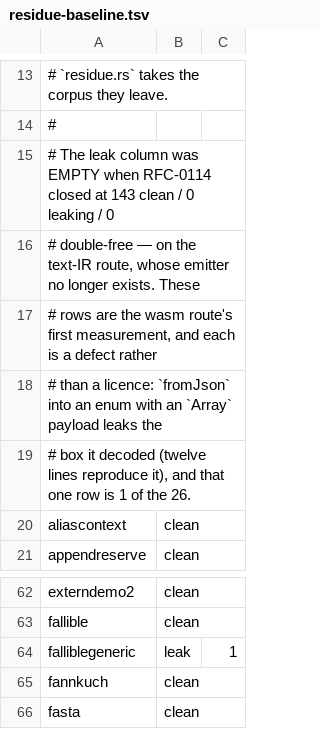
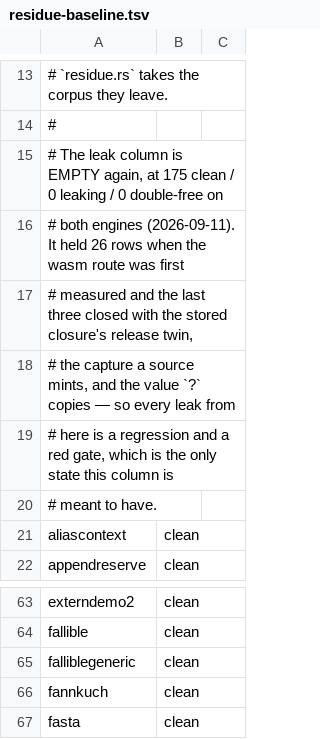
Before and after one commit to vyrn-lang/vyrn, a TSV file: rfcs/census/residue-baseline.tsv, drawn as a sheet; only a part is shown, gaps mark what is left out.

Commit message:
fix(lower): the value `?` copies is still the frame's on the success path
`Fallible` declares `fn success(self)`, which is a READ: the impl answers a
value of its own and leaves the copy `?` made held by the caller. The core
said `Capability::Consume` at that argument, so the caller disowned it and
the callee never owned it, and the whole value leaked on every success
through a declared `Fallible` whose payload holds heap.

The core states the word the protocol declares and drops the name in that
arm; `Fn_::try_fallible` releases the `@try` slot after `success` returns,
gated on the core's own `owns_scrutinee`. The failing path is gone by then —
it returned the value itself.

`examples/falliblegeneric.vyrn` goes clean and the baseline's leak column is
empty: 175 clean, 0 leaking, 0 double-free on both engines. The record is
RFC-0125's "The last three residue rows"; the manifest moves 15 rows of 176
and the emitter census is re-pinned over all three commits, which is the
grain a single measurement over one file has.

```diff
--- a/rfcs/census/residue-baseline.tsv
+++ b/rfcs/census/residue-baseline.tsv
@@ -14,7 +14,8 @@
 #
-# The leak column was EMPTY when RFC-0114 closed at 143 clean / 0 leaking / 0
-# double-free — on the text-IR route, whose emitter no longer exists. These
-# rows are the wasm route's first measurement, and each is a defect rather
-# than a licence: `fromJson` into an enum with an `Array` payload leaks the
-# box it decoded (twelve lines reproduce it), and that one row is 1 of the 26.
+# The leak column is EMPTY again, at 175 clean / 0 leaking / 0 double-free on
+# both engines (2026-09-11). It held 26 rows when the wasm route was first
+# measured and the last three closed with the stored closure's release twin,
+# the capture a source mints, and the value `?` copies — so every leak from
+# here is a regression and a red gate, which is the only state this column is
+# meant to have.
 aliascontext	clean
@@ -63,3 +64,3 @@ externdemo2	clean
 fallible	clean
-falliblegeneric	leak	1
+falliblegeneric	clean
 fannkuch	clean
```
Also changed, not shown: 3 other files.
